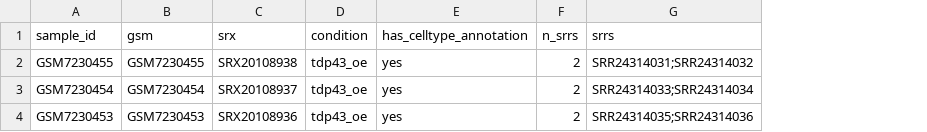
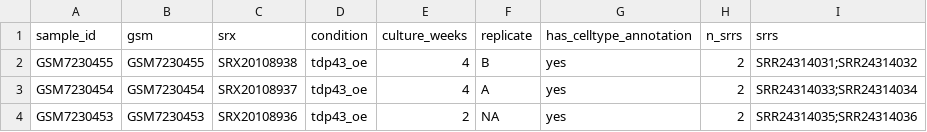
Before and after one commit to imallona/repeats, a TSV file: workflow/configs/gse230647_sc_sample_metadata.tsv, drawn as a sheet; the diff names each change by its address in the sheet, - before the commit and + after, or states it on an @@ line.

Commit message:
Adress code review, update report and metadata (reps and weeks)

```diff
--- a/workflow/configs/gse230647_sc_sample_metadata.tsv
+++ b/workflow/configs/gse230647_sc_sample_metadata.tsv
+column E (culture_weeks), rows 2-4: 4 | 4 | 2
+column F (replicate), rows 2-4: B | A | NA
```
Also changed, not shown: 3 other files.
